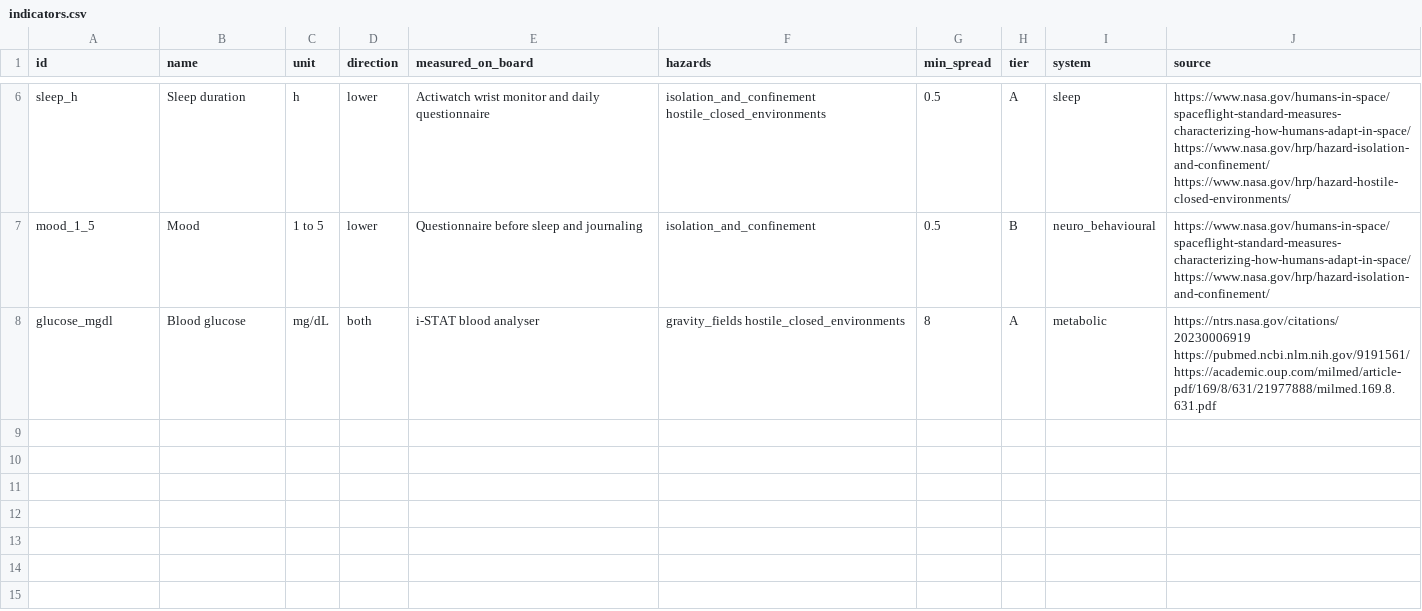
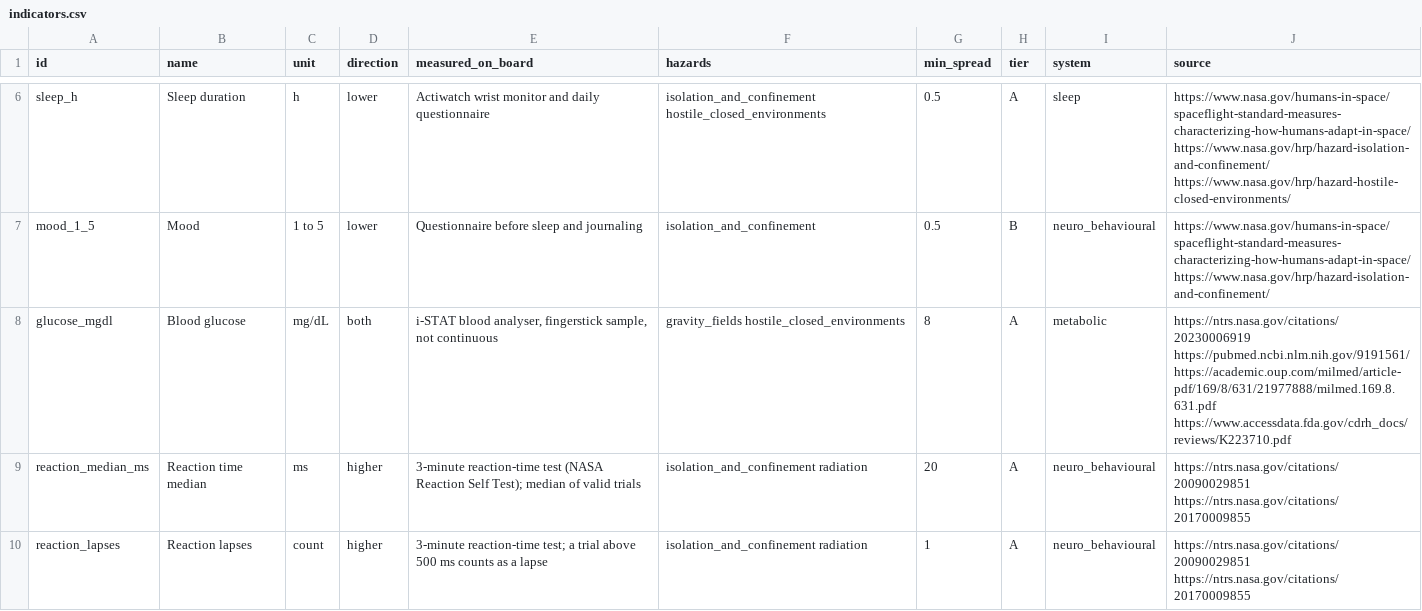
Before and after one commit to Sadriica/hemoso, a CSV file: config/data/indicators.csv, drawn as a sheet; only a part is shown, gaps mark what is left out.

Commit message:
data(indicators): add the two reaction-time indicators with their method (#38)

```diff
--- a/config/data/indicators.csv
+++ b/config/data/indicators.csv
@@ -7,2 +7,4 @@ sleep_h,Sleep duration,h,lower,Actiwatch wrist monitor and daily questionnaire,i
 mood_1_5,Mood,1 to 5,lower,Questionnaire before sleep and journaling,isolation_and_confinement,0.5,B,neuro_behavioural,https://www.nasa.gov/humans-in-space/spaceflight-standard-measures-characterizing-how-humans-adapt-in-space/ https://www.nasa.gov/hrp/hazard-isolation-and-confinement/
-glucose_mgdl,Blood glucose,mg/dL,both,i-STAT blood analyser,gravity_fields hostile_closed_environments,8,A,metabolic,https://ntrs.nasa.gov/citations/20230006919 https://pubmed.ncbi.nlm.nih.gov/9191561/ https://academic.oup.com/milmed/article-pdf/169/8/631/21977888/milmed.169.8.631.pdf
+glucose_mgdl,Blood glucose,mg/dL,both,"i-STAT blood analyser, fingerstick sample, not continuous",gravity_fields hostile_closed_environments,8,A,metabolic,https://ntrs.nasa.gov/citations/20230006919 https://pubmed.ncbi.nlm.nih.gov/9191561/ https://academic.oup.com/milmed/article-pdf/169/8/631/21977888/milmed.169.8.631.pdf https://www.accessdata.fda.gov/cdrh_docs/reviews/K223710.pdf
+reaction_median_ms,Reaction time median,ms,higher,"3-minute reaction-time test (NASA Reaction Self Test); median of valid trials",isolation_and_confinement radiation,20,A,neuro_behavioural,https://ntrs.nasa.gov/citations/20090029851 https://ntrs.nasa.gov/citations/20170009855
+reaction_lapses,Reaction lapses,count,higher,"3-minute reaction-time test; a trial above 500 ms counts as a lapse",isolation_and_confinement radiation,1,A,neuro_behavioural,https://ntrs.nasa.gov/citations/20090029851 https://ntrs.nasa.gov/citations/20170009855
```
Also changed, not shown: config/data/demo_data.csv, config/data/demo_ranges.csv, 2 other files.
